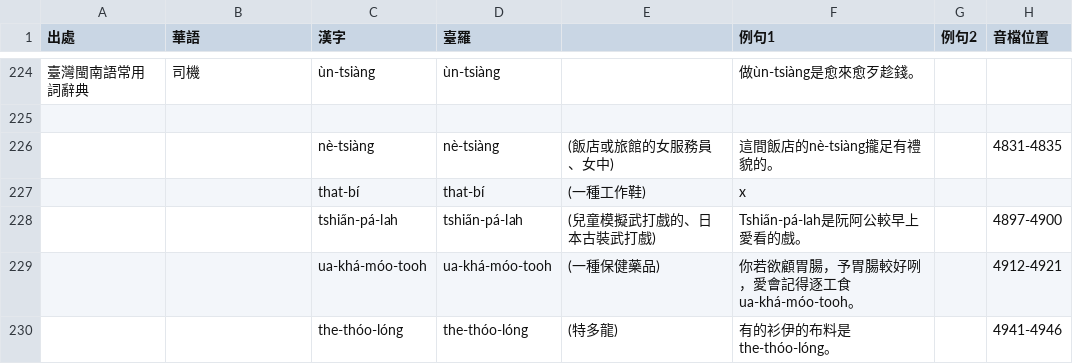
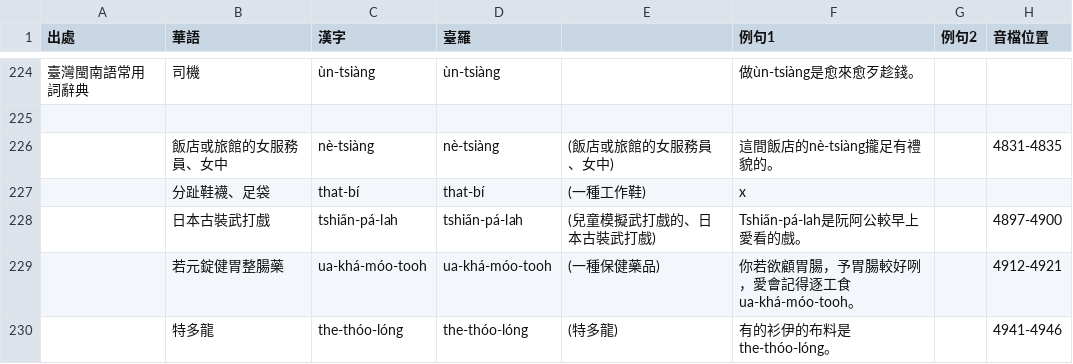
Before and after one commit to Sui-Siann-Dataset/Sui-Siann-Tsit-Tshing, a CSV file: 臺灣閩南語常用詞辭典-外來詞-glll4678整理.csv, drawn as a sheet; only a part is shown, gaps mark what is left out.

```diff
--- a/臺灣閩南語常用詞辭典-外來詞-glll4678整理.csv
+++ b/臺灣閩南語常用詞辭典-外來詞-glll4678整理.csv
@@ -225,6 +225,6 @@
 ,,,,,,,
-,,nè-tsiàng,nè-tsiàng,(飯店或旅館的女服務員、女中),這間飯店的nè-tsiàng攏足有禮貌的。,,4831-4835
-,,that-bí,that-bí,(一種工作鞋),x,,
-,,tshia̋n-pá-lah,tshia̋n-pá-lah,(兒童模擬武打戲的、日本古裝武打戲),Tshia̋n-pá-lah是阮阿公較早上愛看的戲。,,4897-4900
-,,ua-khá-móo-tooh,ua-khá-móo-tooh,(一種保健藥品),你若欲顧胃腸，予胃腸較好咧，愛會記得逐工食ua-khá-móo-tooh。,,4912-4921
-,,the-thóo-lóng,the-thóo-lóng,(特多龍),有的衫伊的布料是the-thóo-lóng。,,4941-4946
+,飯店或旅館的女服務員、女中,nè-tsiàng,nè-tsiàng,(飯店或旅館的女服務員、女中),這間飯店的nè-tsiàng攏足有禮貌的。,,4831-4835
+,分趾鞋襪、足袋,that-bí,that-bí,(一種工作鞋),x,,
+,日本古裝武打戲,tshia̋n-pá-lah,tshia̋n-pá-lah,(兒童模擬武打戲的、日本古裝武打戲),Tshia̋n-pá-lah是阮阿公較早上愛看的戲。,,4897-4900
+,若元錠健胃整腸藥,ua-khá-móo-tooh,ua-khá-móo-tooh,(一種保健藥品),你若欲顧胃腸，予胃腸較好咧，愛會記得逐工食ua-khá-móo-tooh。,,4912-4921
+,特多龍,the-thóo-lóng,the-thóo-lóng,(特多龍),有的衫伊的布料是the-thóo-lóng。,,4941-4946
```
Also changed, not shown: 1 other file.
